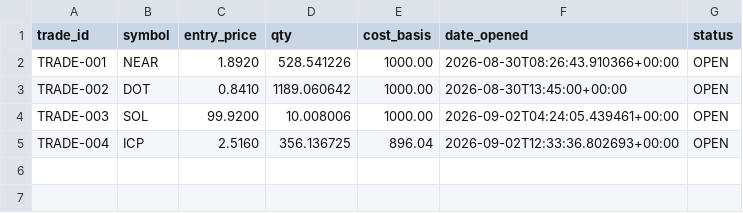
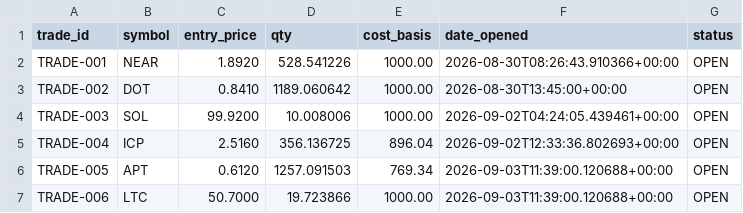
Before and after one commit to mrismail-m/ANTItrading, a CSV file: state/human_open_positions.csv, drawn as a sheet.

```diff
--- a/state/human_open_positions.csv
+++ b/state/human_open_positions.csv
@@ -5 +5,3 @@ TRADE-003,SOL,99.9200,10.008006,1000.00,2026-09-02T04:24:05.439461+00:00,OPEN
 TRADE-004,ICP,2.5160,356.136725,896.04,2026-09-02T12:33:36.802693+00:00,OPEN
+TRADE-005,APT,0.6120,1257.091503,769.34,2026-09-03T11:39:00.120688+00:00,OPEN
+TRADE-006,LTC,50.7000,19.723866,1000.00,2026-09-03T11:39:00.120688+00:00,OPEN
```
Also changed, not shown: state/human_decision_log.csv, 10 other files.
